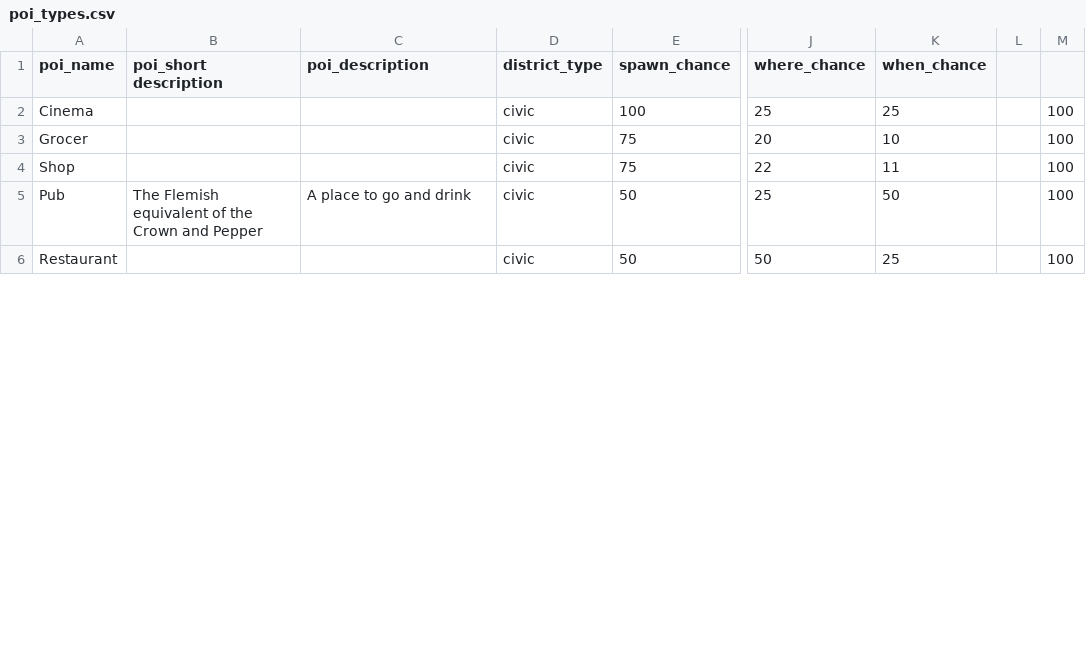
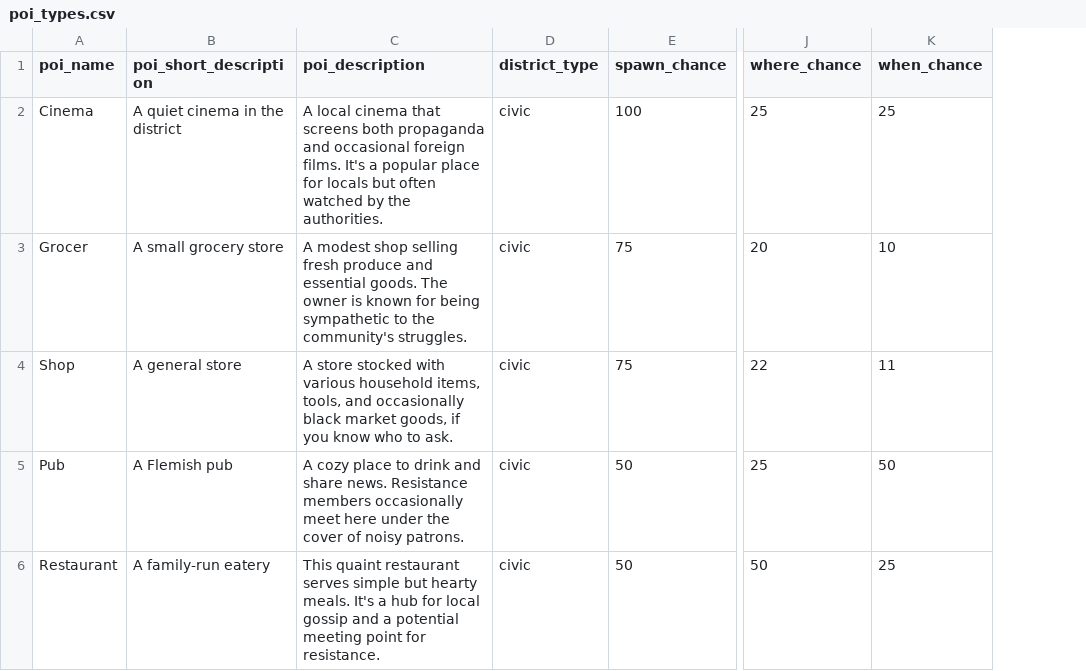
Before and after one commit to Stormwind-Gaming/stw-gogj-24, a CSV file: data/poi_types.csv, drawn as a sheet; only a part is shown, gaps mark what is left out; removed rows and columns are numbered as before the commit, all else as after; the diff covers the shown part only; the diff names each change by its address in the sheet, - before the commit and + after, or states it on an @@ line.

Commit message:
feat: new PoI description details

```diff
--- a/data/poi_types.csv
+++ b/data/poi_types.csv
-column B (poi_short description), row 5: The Flemish equivalent of the Crown and Pepper
+column B (poi_short_description), rows 2-6: A quiet cinema in the district | A small grocery store | A general store | A Flemish pub | A family-run eatery
-column L, empty
-column M, rows 2-6: all 100
-C2 (poi_description): (empty)
+C2 (poi_description): A local cinema that screens both propaganda and occasional foreign films. It's a popular place for locals but often watched by the authorities.
-C3 (poi_description): (empty)
+C3 (poi_description): A modest shop selling fresh produce and essential goods. The owner is known for being sympathetic to the community's struggles.
-C4 (poi_description): (empty)
+C4 (poi_description): A store stocked with various household items, tools, and occasionally black market goods, if you know who to ask.
-C5 (poi_description): A place to go and drink
+C5 (poi_description): A cozy place to drink and share news. Resistance members occasionally meet here under the cover of noisy patrons.
-C6 (poi_description): (empty)
+C6 (poi_description): This quaint restaurant serves simple but hearty meals. It's a hub for local gossip and a potential meeting point for resistance.
```
Also changed, not shown: 14 edited cells elsewhere in this file, 8 other files.
